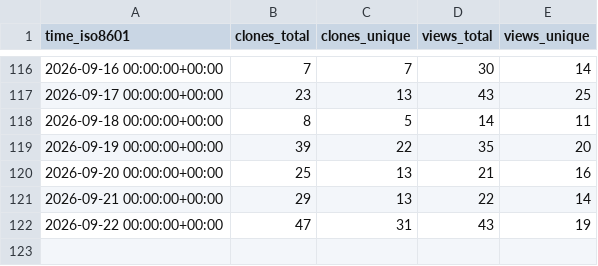
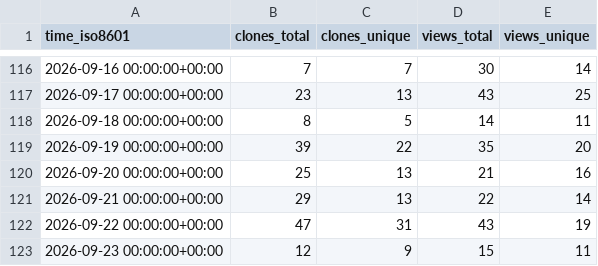
Before and after one commit to DesirePathGames/Slay-The-Robot, a CSV file: DesirePathGames/Slay-The-Robot/ghrs-data/views_clones_aggregate.csv, drawn as a sheet; only a part is shown, gaps mark what is left out.

```diff
--- a/DesirePathGames/Slay-The-Robot/ghrs-data/views_clones_aggregate.csv
+++ b/DesirePathGames/Slay-The-Robot/ghrs-data/views_clones_aggregate.csv
@@ -122 +122,2 @@ time_iso8601,clones_total,clones_unique,views_total,views_unique
 2026-09-22 00:00:00+00:00,47,31,43,19
+2026-09-23 00:00:00+00:00,12,9,15,11
```
Also changed, not shown: 1 other file.
